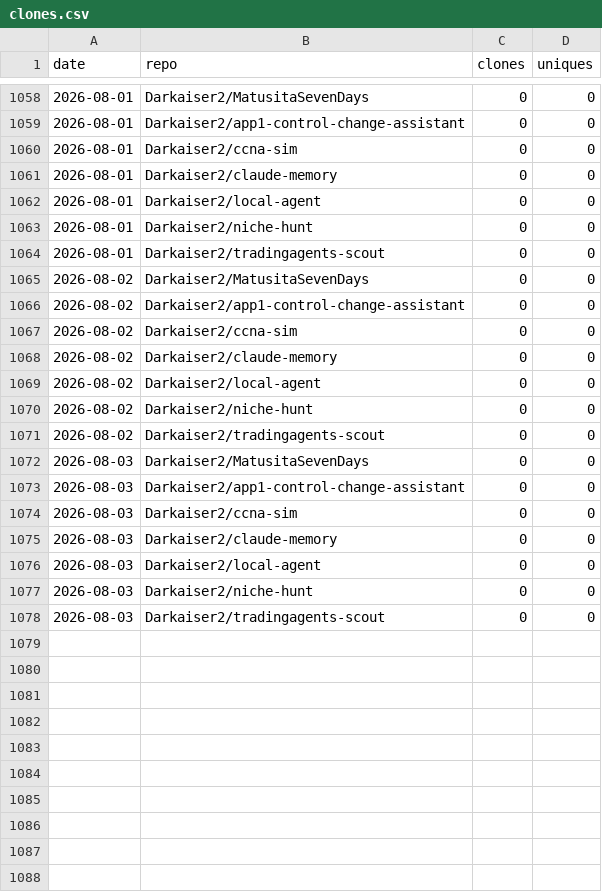
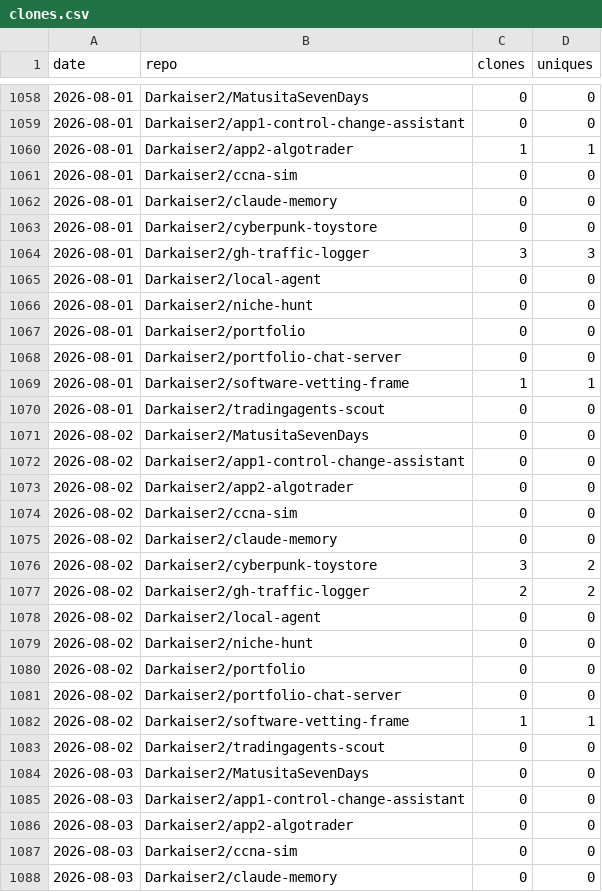
Before and after one commit to Darkaiser2/gh-traffic-logger, a CSV file: data/clones.csv, drawn as a sheet; only a part is shown, gaps mark what is left out; the shorter side is filled out with more unchanged rows; the diff covers the shown part only; the diff names each change by its address in the sheet, - before the commit and + after, or states it on an @@ line.

```diff
--- a/data/clones.csv
+++ b/data/clones.csv
+row 1060: 2026-08-01 | Darkaiser2/app2-algotrader | 1 | 1
+row 1063: 2026-08-01 | Darkaiser2/cyberpunk-toystore | 0 | 0
+row 1064: 2026-08-01 | Darkaiser2/gh-traffic-logger | 3 | 3
+row 1067: 2026-08-01 | Darkaiser2/portfolio | 0 | 0
+row 1068: 2026-08-01 | Darkaiser2/portfolio-chat-server | 0 | 0
+row 1069: 2026-08-01 | Darkaiser2/software-vetting-frame | 1 | 1
+row 1073: 2026-08-02 | Darkaiser2/app2-algotrader | 0 | 0
+row 1076: 2026-08-02 | Darkaiser2/cyberpunk-toystore | 3 | 2
+row 1077: 2026-08-02 | Darkaiser2/gh-traffic-logger | 2 | 2
+row 1080: 2026-08-02 | Darkaiser2/portfolio | 0 | 0
+row 1081: 2026-08-02 | Darkaiser2/portfolio-chat-server | 0 | 0
+row 1082: 2026-08-02 | Darkaiser2/software-vetting-frame | 1 | 1
+row 1086: 2026-08-03 | Darkaiser2/app2-algotrader | 0 | 0
```
Also changed, not shown: 12 added rows elsewhere in this file, data/views.csv.
